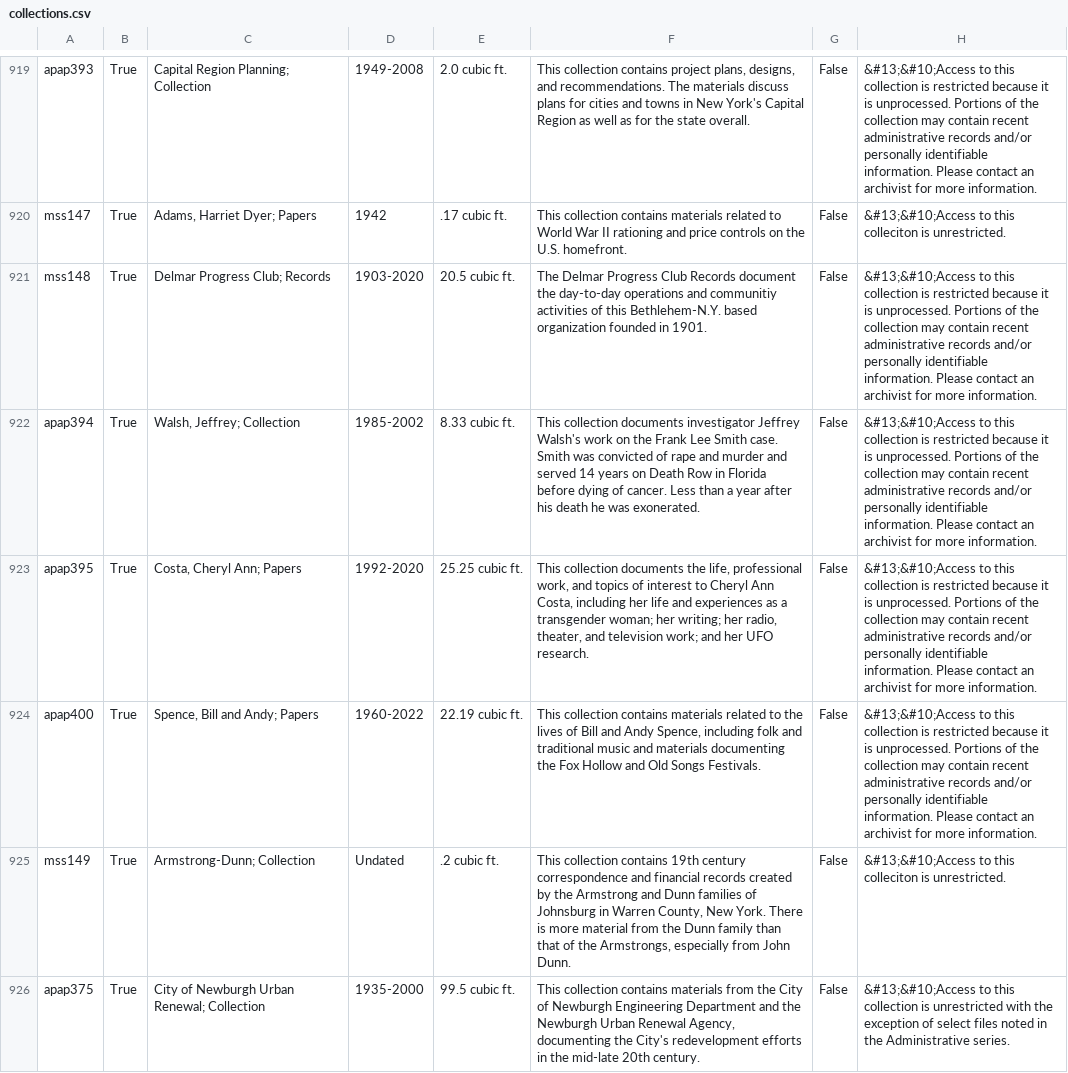
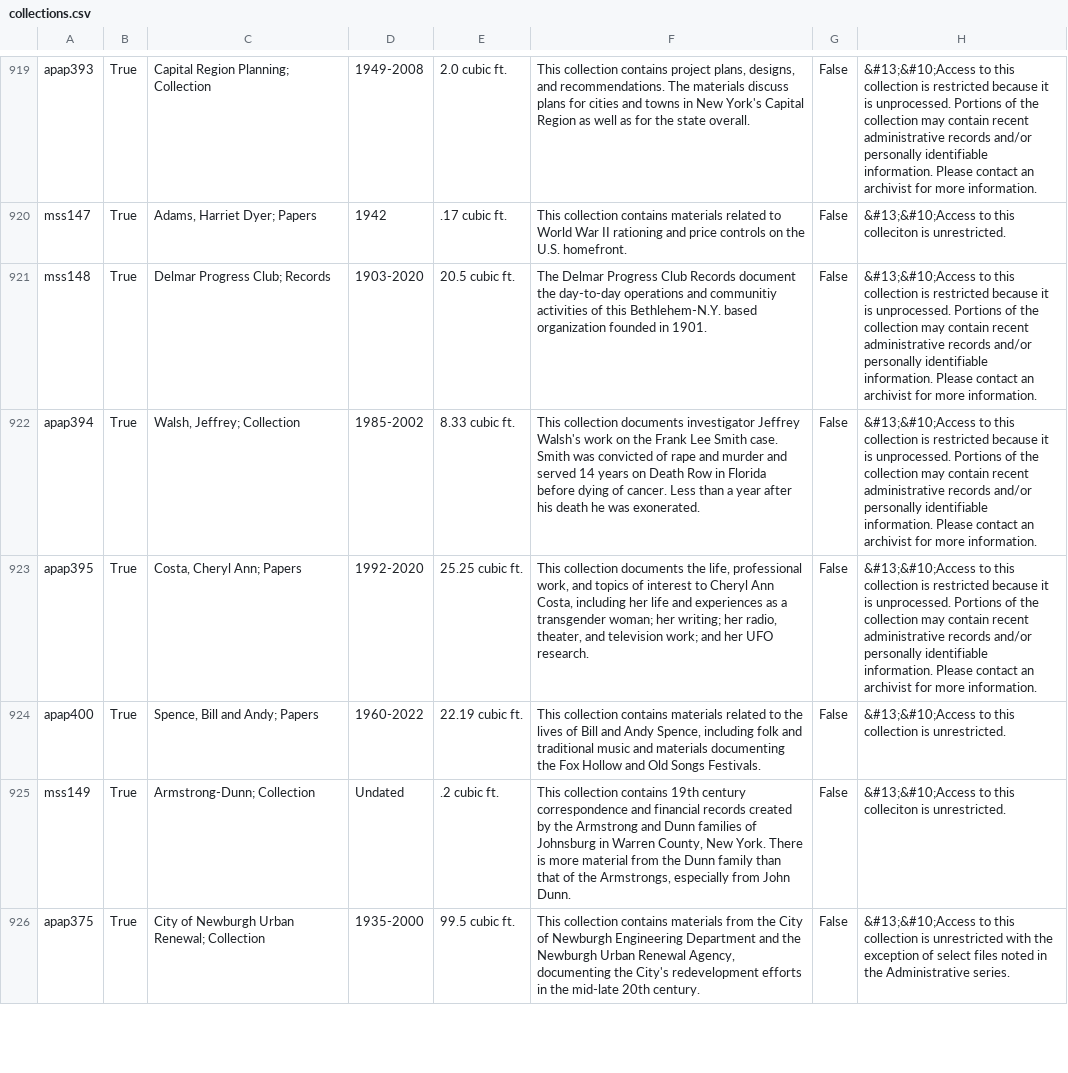
Before and after one commit to UAlbanyArchives/collections, a CSV file: staticData/collections.csv, drawn as a sheet; only a part is shown, gaps mark what is left out.

Commit message:
modified collections exported from ArchivesSpace

```diff
--- a/staticData/collections.csv
+++ b/staticData/collections.csv
@@ -927,3 +927,3 @@ apap394|True|Walsh, Jeffrey; Collection|1985-2002|8.33 cubic ft.|This collection
 apap395|True|Costa, Cheryl Ann; Papers|1992-2020|25.25 cubic ft.|This collection documents the life, professional work, and topics of interest to Cheryl Ann Costa, including her life and experiences as a transgender woman; her writing; her radio, theater, and television work; and her UFO research. |False|&#13;&#10;Access to this collection is restricted because it is unprocessed. Portions of the collection may contain recent administrative records and/or personally identifiable information. Please contact an archivist for more information.
-apap400|True|Spence, Bill and Andy; Papers|1960-2022|22.19 cubic ft.|This collection contains materials related to the lives of Bill and Andy Spence, including folk and traditional music and materials documenting the Fox Hollow and Old Songs Festivals.|False|&#13;&#10;Access to this collection is restricted because it is unprocessed. Portions of the collection may contain recent administrative records and/or personally identifiable information. Please contact an archivist for more information.
+apap400|True|Spence, Bill and Andy; Papers|1960-2022|22.19 cubic ft.|This collection contains materials related to the lives of Bill and Andy Spence, including folk and traditional music and materials documenting the Fox Hollow and Old Songs Festivals.|False|&#13;&#10;Access to this collection is unrestricted.
 mss149|True|Armstrong-Dunn; Collection|Undated|.2 cubic ft.|This collection contains 19th century correspondence and financial records created by the Armstrong and Dunn families of Johnsburg in Warren County, New York. There is more material from the Dunn family than that of the Armstrongs, especially from John Dunn.|False|&#13;&#10;Access to this colleciton is unrestricted.
```
Also changed, not shown: 1 other file.
